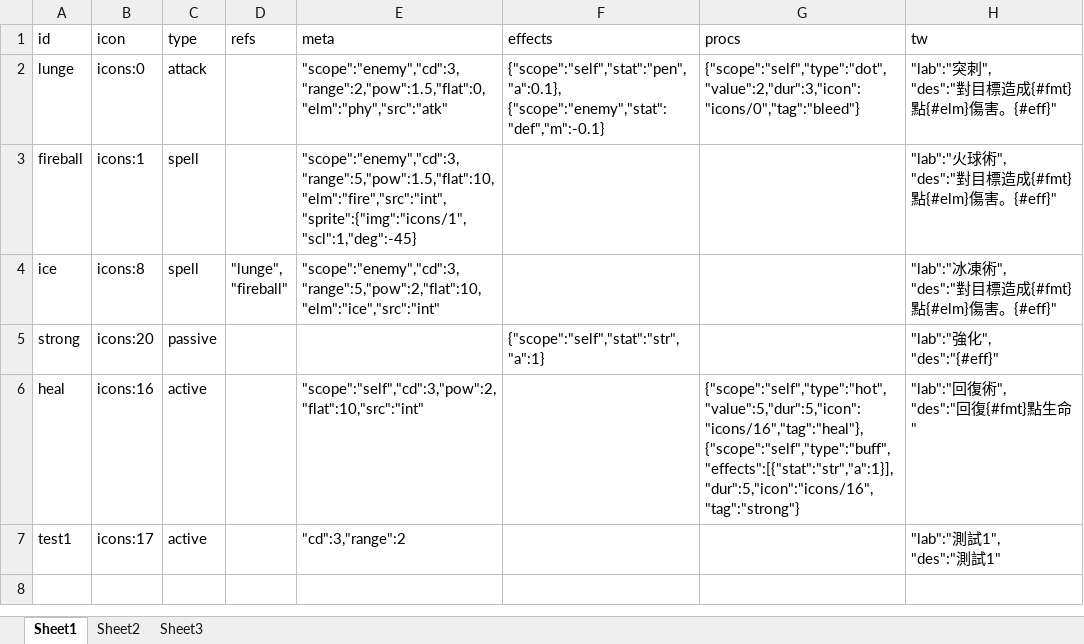
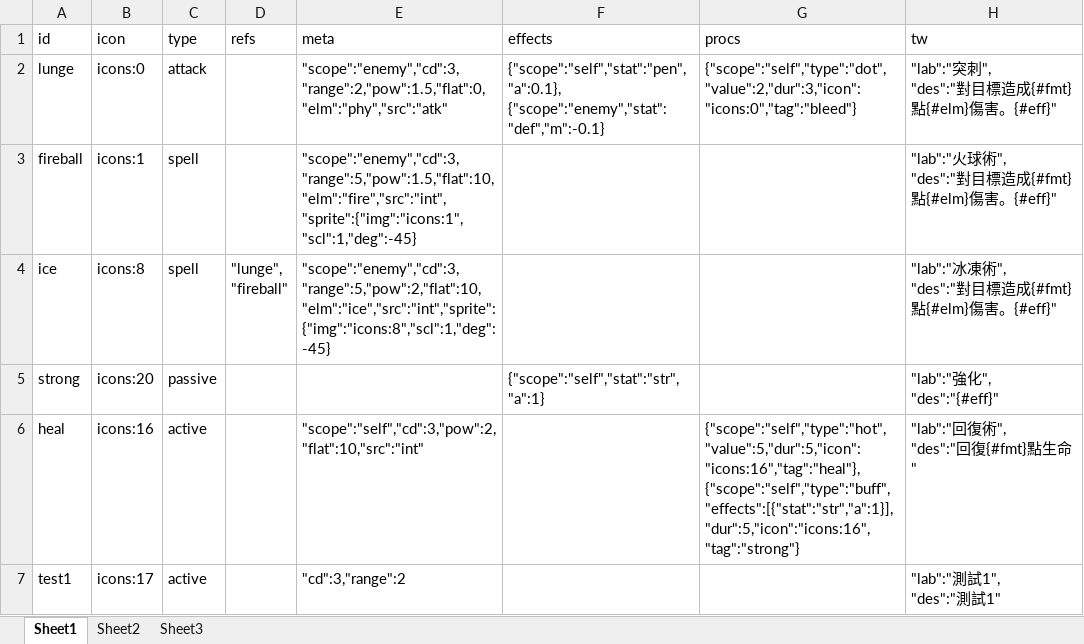
Before and after one commit to bwm0822/game_02, an Excel workbook: xls/ability.xlsx, sheet Sheet1, drawn as a sheet; values as stored, in another font and other column widths than the file's, no borders; ↵ is a line break in a cell; the diff names each change by its address in the sheet, - before the commit and + after, or states it on an @@ line.

```diff
--- a/xls/ability.xlsx (sheet Sheet1)
+++ b/xls/ability.xlsx (sheet Sheet1)
-G2 (procs): {"scope":"self","type":"dot","value":2,"dur":3,"icon":"icons/0","tag":"bleed"}
+G2 (procs): {"scope":"self","type":"dot","value":2,"dur":3,"icon":"icons:0","tag":"bleed"}
-E3 (meta): "scope":"enemy","cd":3,"range":5,"pow":1.5,"flat":10,"elm":"fire","src":"int","sprite":{"img":"icons/1","scl":1,"deg":-45}
+E3 (meta): "scope":"enemy","cd":3,"range":5,"pow":1.5,"flat":10,"elm":"fire","src":"int","sprite":{"img":"icons:1","scl":1,"deg":-45}
-E4 (meta): "scope":"enemy","cd":3,"range":5,"pow":2,"flat":10,"elm":"ice","src":"int"
+E4 (meta): "scope":"enemy","cd":3,"range":5,"pow":2,"flat":10,"elm":"ice","src":"int","sprite":{"img":"icons:8","scl":1,"deg":-45}
-G6 (procs): {"scope":"self","type":"hot","value":5,"dur":5,"icon":"icons/16","tag":"heal"}, ↵ {"scope":"self","type":"buff","effects":[{"stat":"str","a":1}],"dur":5,"icon":"icons/16","tag":"strong"}
+G6 (procs): {"scope":"self","type":"hot","value":5,"dur":5,"icon":"icons:16","tag":"heal"}, ↵ {"scope":"self","type":"buff","effects":[{"stat":"str","a":1}],"dur":5,"icon":"icons:16","tag":"strong"}
```
Also changed, not shown: xls/dialog.xlsx, 10 other files.
